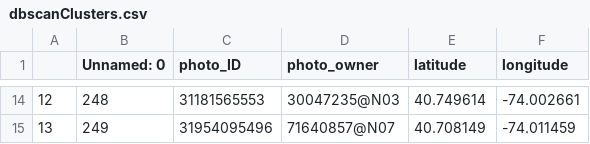
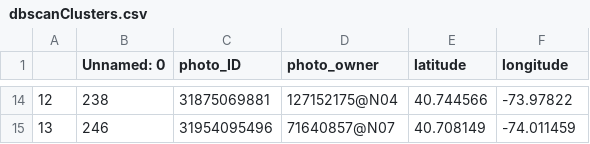
Before and after one commit to soumya8888/big-data-python-class, a CSV file: FinalProject/dbscanClusters.csv, drawn as a sheet; only a part is shown, gaps mark what is left out; the diff covers the shown part only.

```diff
--- a/FinalProject/dbscanClusters.csv
+++ b/FinalProject/dbscanClusters.csv
@@ -14,2 +14,2 @@
-12,248,31181565553,30047235@N03,40.749614,-74.002661
-13,249,31954095496,71640857@N07,40.708149,-74.011459
+12,238,31875069881,127152175@N04,40.744566,-73.97822
+13,246,31954095496,71640857@N07,40.708149,-74.011459
```
Also changed, not shown: 58 edited cells elsewhere in this file, FinalProject/locations.csv, FinalProject/unique_owner.csv, 3 other files.
